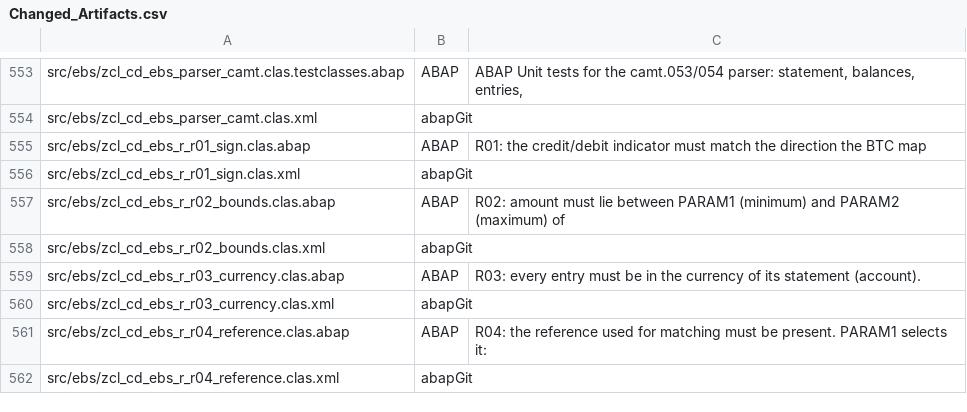
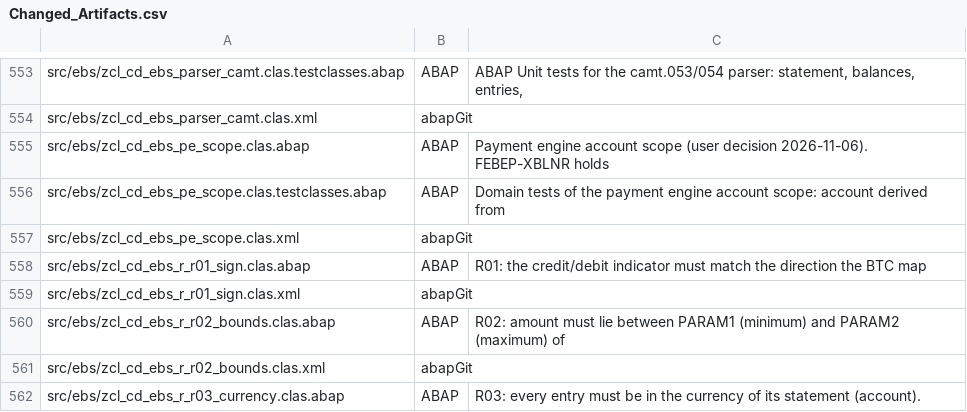
Before and after one commit to jaideep247/bai, a CSV file: ops-suite/docs/Changed_Artifacts.csv, drawn as a sheet; only a part is shown, gaps mark what is left out; the shorter side is filled out with more unchanged rows.

```diff
--- a/ops-suite/docs/Changed_Artifacts.csv
+++ b/ops-suite/docs/Changed_Artifacts.csv
@@ -554,2 +554,5 @@ src/ebs/zcl_cd_ebs_parser_camt.clas.testclasses.abap,ABAP,"ABAP Unit tests for t
 src/ebs/zcl_cd_ebs_parser_camt.clas.xml,abapGit,
+src/ebs/zcl_cd_ebs_pe_scope.clas.abap,ABAP,Payment engine account scope (user decision 2026-11-06). FEBEP-XBLNR holds
+src/ebs/zcl_cd_ebs_pe_scope.clas.testclasses.abap,ABAP,Domain tests of the payment engine account scope: account derived from
+src/ebs/zcl_cd_ebs_pe_scope.clas.xml,abapGit,
 src/ebs/zcl_cd_ebs_r_r01_sign.clas.abap,ABAP,R01: the credit/debit indicator must match the direction the BTC map
```
Also changed, not shown: ops-suite/docs/Coverage_Run_Register.csv, 10 other files.
